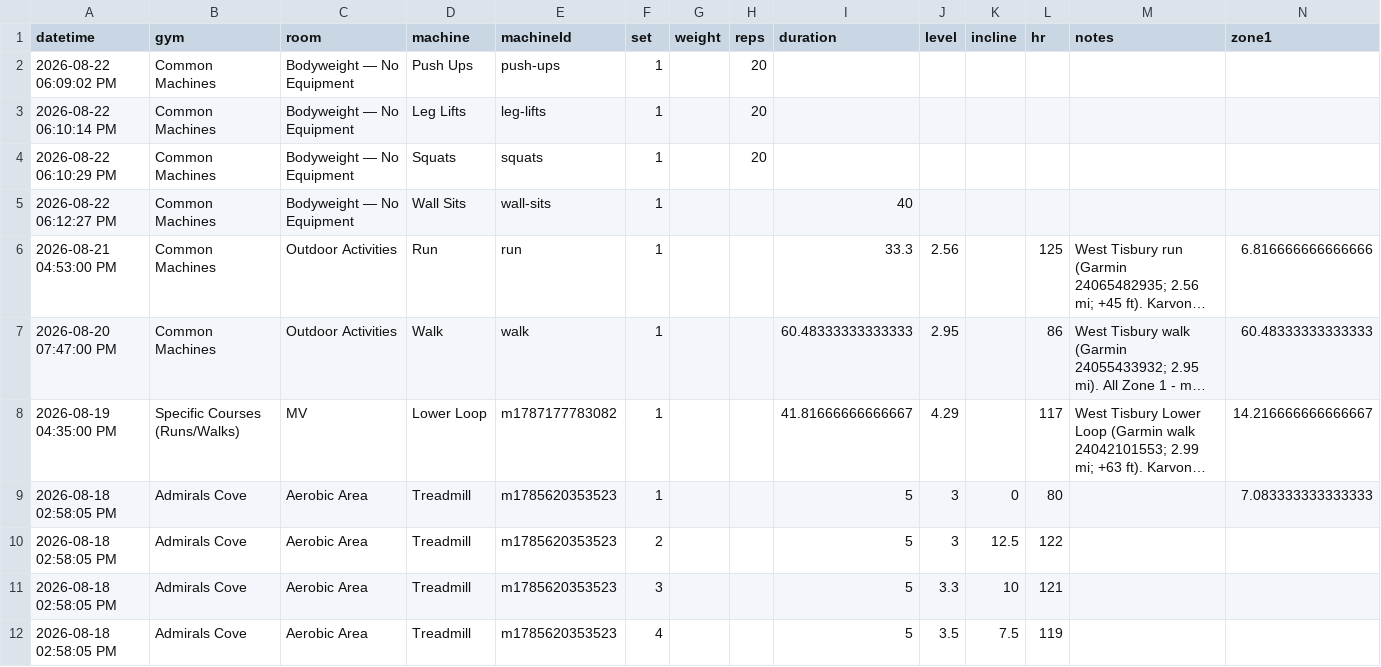
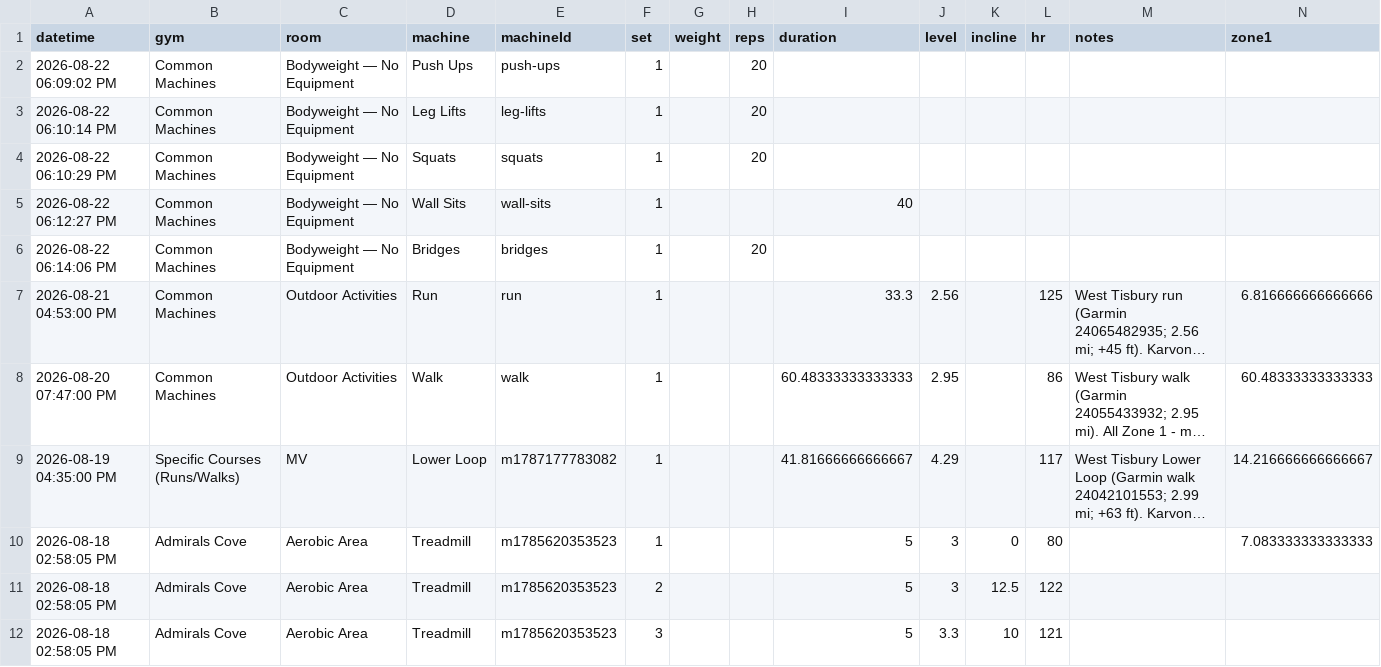
Before and after one commit to jaschro/logtrim, a CSV file: workout-log.csv, drawn as a sheet; only a part is shown; the shorter side is filled out with more unchanged rows; long unchanged cells end in …; rows hold the shown columns only; the diff names each change by its address in the sheet, - before the commit and + after, or states it on an @@ line.

Commit message:
Update workout log CSV

```diff
--- a/workout-log.csv
+++ b/workout-log.csv
+row 6: 2026-08-22 06:14:06 PM | Common Machines | Bodyweight — No Equipment | Bridges | bridges | 1 |  | 20
```
